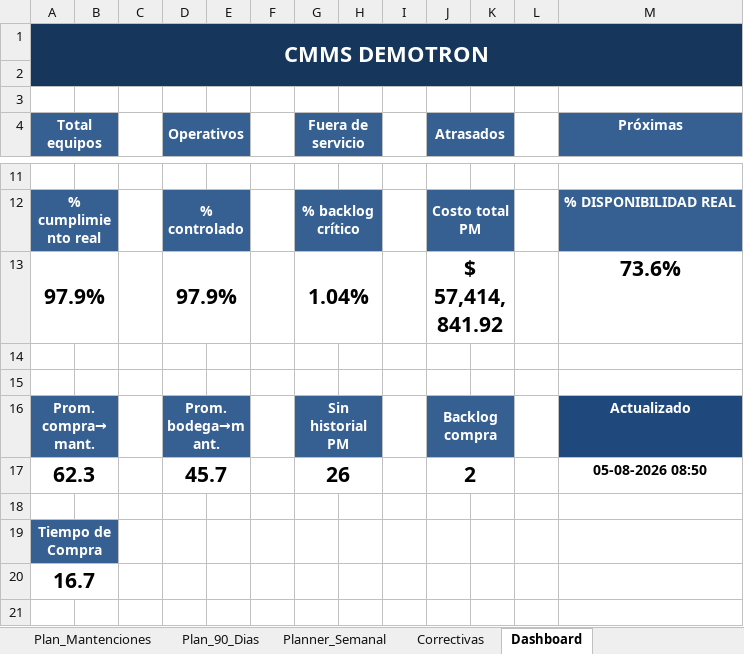
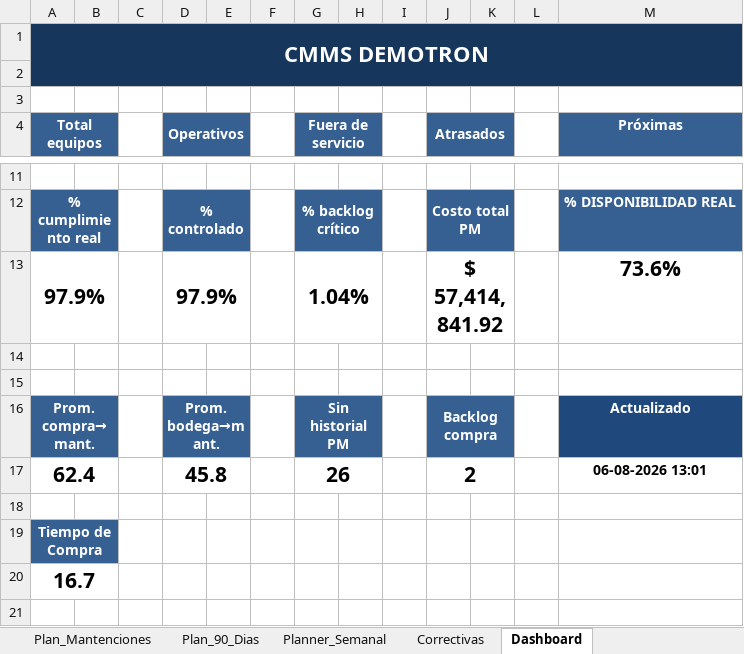
Before and after one commit to manuelortizortiz/cmms-demotron, an Excel workbook: CMMS DEMOTRON MANU ORTIZ.xlsx, sheet Dashboard, drawn as a sheet; only a part is shown, gaps mark what is left out; values as stored, in another font and other column widths than the file's, no borders; charts and pictures and conditional formats not drawn; removed rows and columns are numbered as before the commit, all else as after; the diff names each change by its address in the sheet, - before the commit and + after, or states it on an @@ line.

```diff
--- a/CMMS DEMOTRON MANU ORTIZ.xlsx (sheet Dashboard)
+++ b/CMMS DEMOTRON MANU ORTIZ.xlsx (sheet Dashboard)
-row 17: 62.3 |  |  | 45.7 |  |  | 26 |  |  | 2 |  |  | 05-08-2026 08:50
+row 17: 62.4 |  |  | 45.8 |  |  | 26 |  |  | 2 |  |  | 06-08-2026 13:01
```
Also changed, not shown: sheet Plan_Mantenciones, sheet Equipos, sheet Plan_90_Dias, sheet Maestro_Equipos, sheet Correctivas, other sheet tabs, hidden cells.
